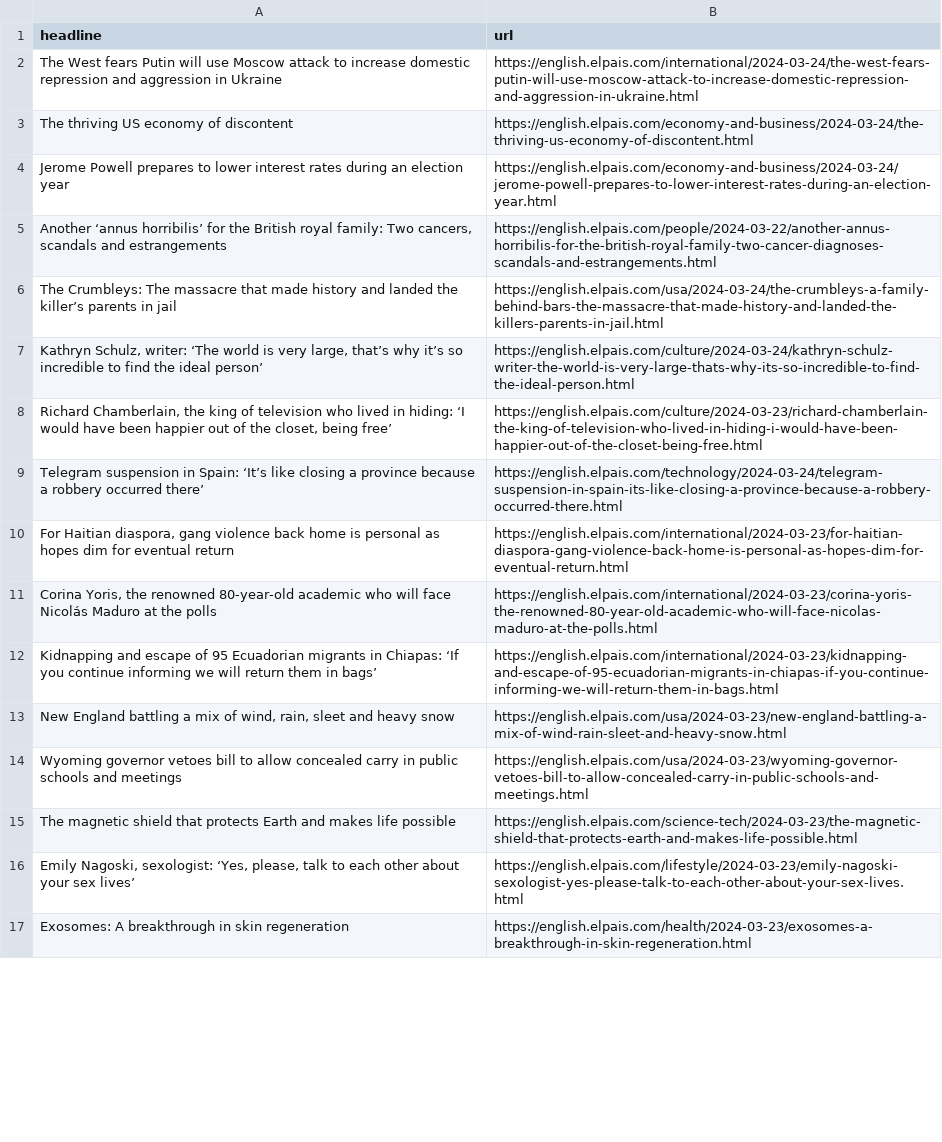
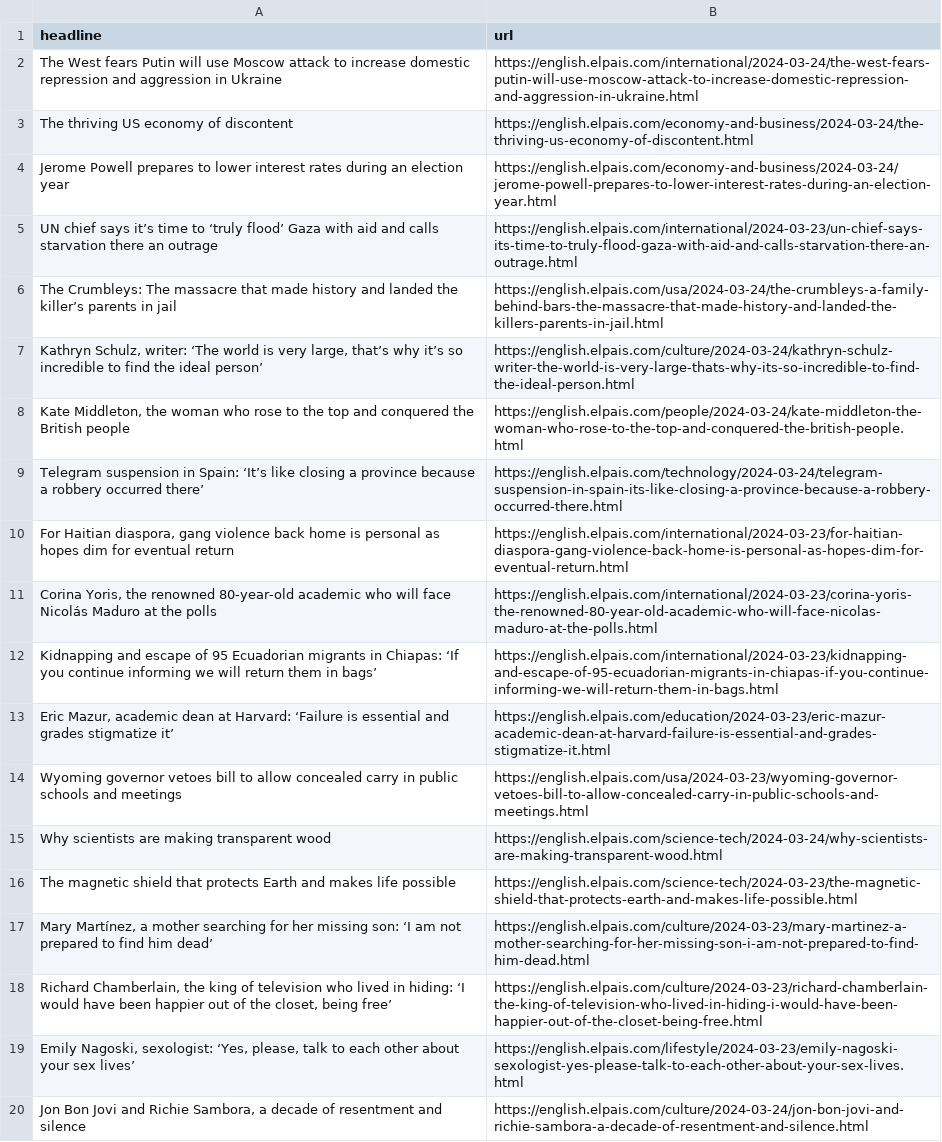
Before and after one commit to jsoma/el-pais-scraper, a CSV file: headlines.csv, drawn as a sheet; only a part is shown; the shorter side is filled out with more unchanged rows; the diff covers the shown part only.

```diff
--- a/headlines.csv
+++ b/headlines.csv
@@ -4,6 +4,6 @@ The thriving US economy of discontent,https://english.elpais.com/economy-and-bus
 Jerome Powell prepares to lower interest rates during an election year,https://english.elpais.com/economy-and-business/2024-03-24/jerome-powell-prepares-to-lower-interest-rates-during-an-election-year.html
-"Another ‘annus horribilis’ for the British royal family: Two cancers, scandals and estrangements",https://english.elpais.com/people/2024-03-22/another-annus-horribilis-for-the-british-royal-family-two-cancer-diagnoses-scandals-and-estrangements.html
+UN chief says it’s time to ‘truly flood’ Gaza with aid and calls starvation there an outrage,https://english.elpais.com/international/2024-03-23/un-chief-says-its-time-to-truly-flood-gaza-with-aid-and-calls-starvation-there-an-outrage.html
 The Crumbleys: The massacre that made history and landed the killer’s parents in jail,https://english.elpais.com/usa/2024-03-24/the-crumbleys-a-family-behind-bars-the-massacre-that-made-history-and-landed-the-killers-parents-in-jail.html
 "Kathryn Schulz, writer: ‘The world is very large, that’s why it’s so incredible to find the ideal person’",https://english.elpais.com/culture/2024-03-24/kathryn-schulz-writer-the-world-is-very-large-thats-why-its-so-incredible-to-find-the-ideal-person.html
-"Richard Chamberlain, the king of television who lived in hiding: ‘I would have been happier out of the closet, being free’",https://english.elpais.com/culture/2024-03-23/richard-chamberlain-the-king-of-television-who-lived-in-hiding-i-would-have-been-happier-out-of-the-closet-being-free.html
+"Kate Middleton, the woman who rose to the top and conquered the British people",https://english.elpais.com/people/2024-03-24/kate-middleton-the-woman-who-rose-to-the-top-and-conquered-the-british-people.html
 Telegram suspension in Spain: ‘It’s like closing a province because a robbery occurred there’,https://english.elpais.com/technology/2024-03-24/telegram-suspension-in-spain-its-like-closing-a-province-because-a-robbery-occurred-there.html
@@ -12,5 +12,9 @@ Telegram suspension in Spain: ‘It’s like closing a province because a robber
 Kidnapping and escape of 95 Ecuadorian migrants in Chiapas: ‘If you continue informing we will return them in bags’,https://english.elpais.com/international/2024-03-23/kidnapping-and-escape-of-95-ecuadorian-migrants-in-chiapas-if-you-continue-informing-we-will-return-them-in-bags.html
-"New England battling a mix of wind, rain, sleet and heavy snow",https://english.elpais.com/usa/2024-03-23/new-england-battling-a-mix-of-wind-rain-sleet-and-heavy-snow.html
+"Eric Mazur, academic dean at Harvard: ‘Failure is essential and grades stigmatize it’",https://english.elpais.com/education/2024-03-23/eric-mazur-academic-dean-at-harvard-failure-is-essential-and-grades-stigmatize-it.html
 Wyoming governor vetoes bill to allow concealed carry in public schools and meetings,https://english.elpais.com/usa/2024-03-23/wyoming-governor-vetoes-bill-to-allow-concealed-carry-in-public-schools-and-meetings.html
+Why scientists are making transparent wood,https://english.elpais.com/science-tech/2024-03-24/why-scientists-are-making-transparent-wood.html
 The magnetic shield that protects Earth and makes life possible,https://english.elpais.com/science-tech/2024-03-23/the-magnetic-shield-that-protects-earth-and-makes-life-possible.html
+"Mary Martínez, a mother searching for her missing son: ‘I am not prepared to find him dead’",https://english.elpais.com/culture/2024-03-23/mary-martinez-a-mother-searching-for-her-missing-son-i-am-not-prepared-to-find-him-dead.html
+"Richard Chamberlain, the king of television who lived in hiding: ‘I would have been happier out of the closet, being free’",https://english.elpais.com/culture/2024-03-23/richard-chamberlain-the-king-of-television-who-lived-in-hiding-i-would-have-been-happier-out-of-the-closet-being-free.html
 "Emily Nagoski, sexologist: ‘Yes, please, talk to each other about your sex lives’",https://english.elpais.com/lifestyle/2024-03-23/emily-nagoski-sexologist-yes-please-talk-to-each-other-about-your-sex-lives.html
+"Jon Bon Jovi and Richie Sambora, a decade of resentment and silence",https://english.elpais.com/culture/2024-03-24/jon-bon-jovi-and-richie-sambora-a-decade-of-resentment-and-silence.html
```
Also changed, not shown: 2 added rows, 4 removed rows and 4 moved rows elsewhere in this file.
